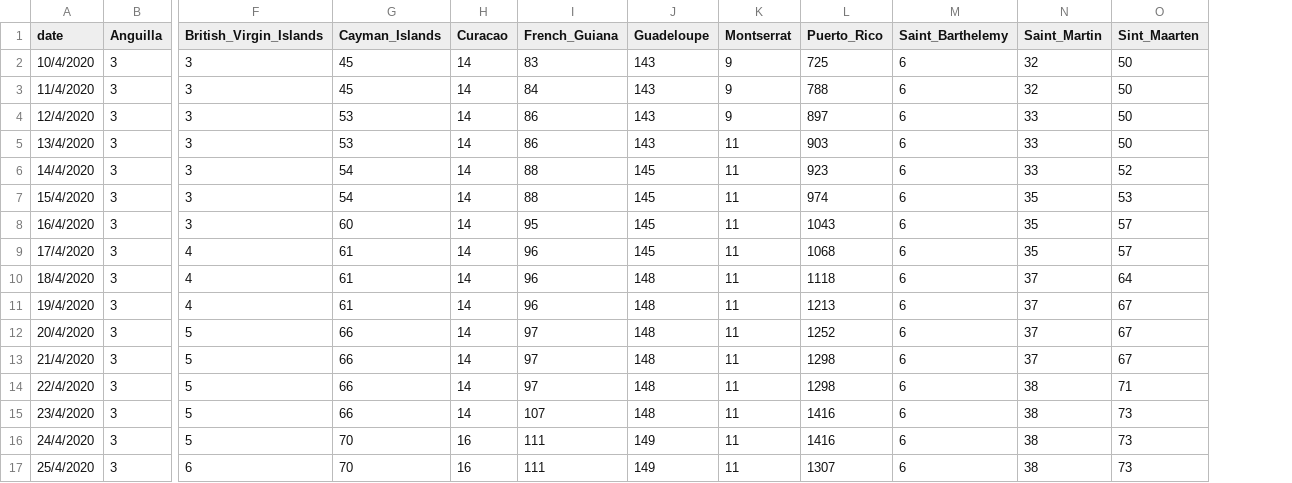
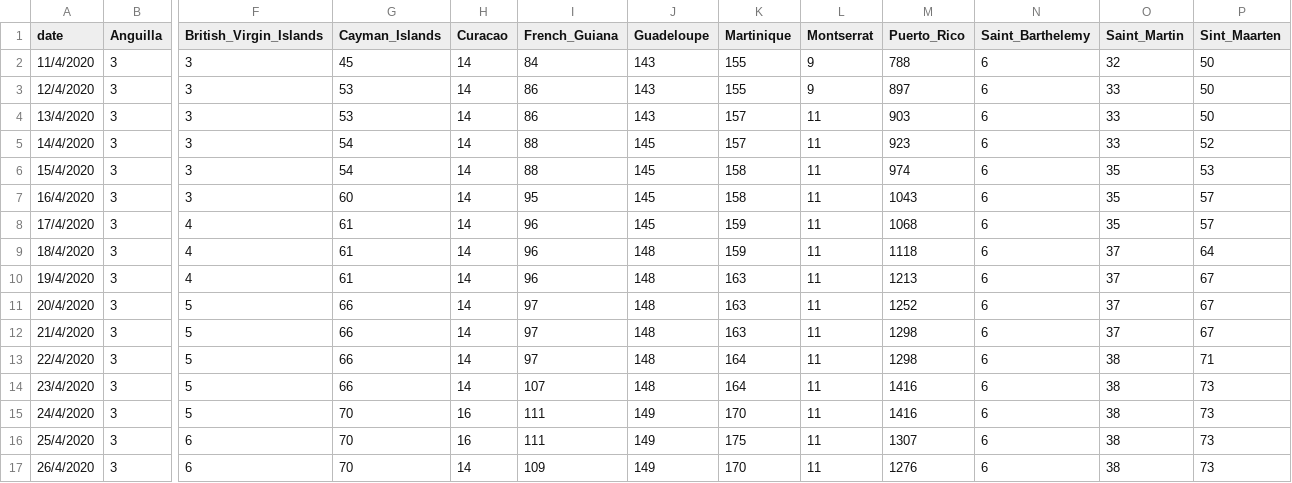
Before and after one commit to obikag/caribbean-virus-tracker, a CSV file: src/data/carribeanterritorycases.csv, drawn as a sheet; only a part is shown, gaps mark what is left out; removed rows and columns are numbered as before the commit, all else as after; rows hold the shown columns only; the diff names each change by its address in the sheet, - before the commit and + after, or states it on an @@ line.

Commit message:
Update #97 and Summary Data added

```diff
--- a/src/data/carribeanterritorycases.csv
+++ b/src/data/carribeanterritorycases.csv
+column K (Martinique), rows 2-16: 155 | 155 | 157 | 157 | 158 | 158 | 159 | 159 | 163 | 163 | 163 | 164 | 164 | 170 | 175
-row 2: 10/4/2020 | 3 | 3 | 45 | 14 | 83 | 143 | 9 | 725 | 6 | 32 | 50
+row 17: 26/4/2020 | 3 | 6 | 70 | 14 | 109 | 149 | 170 | 11 | 1276 | 6 | 38 | 73
```
Also changed, not shown: src/data/carribeancountrycases.csv, src/data/carribeancountrydeaths.csv, 6 other files.
